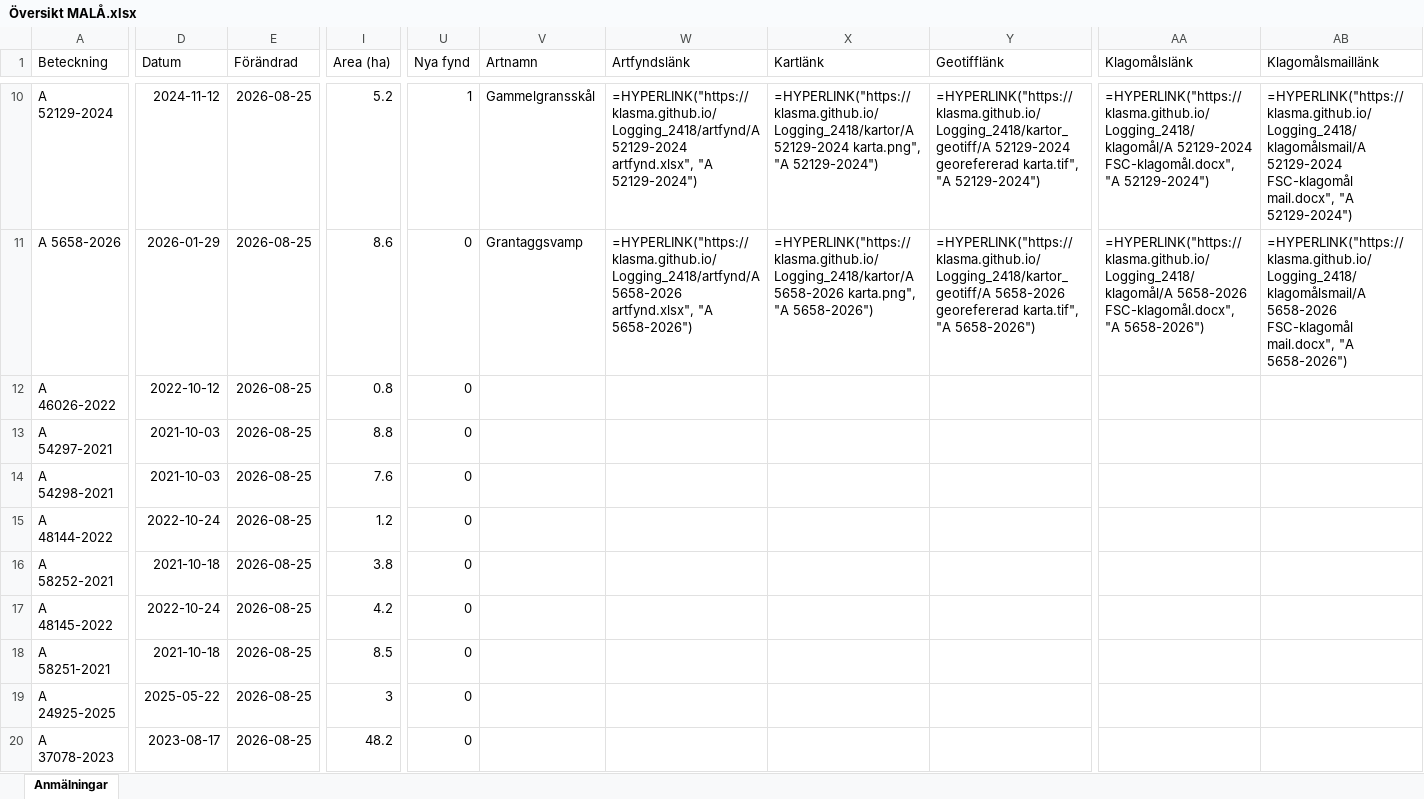
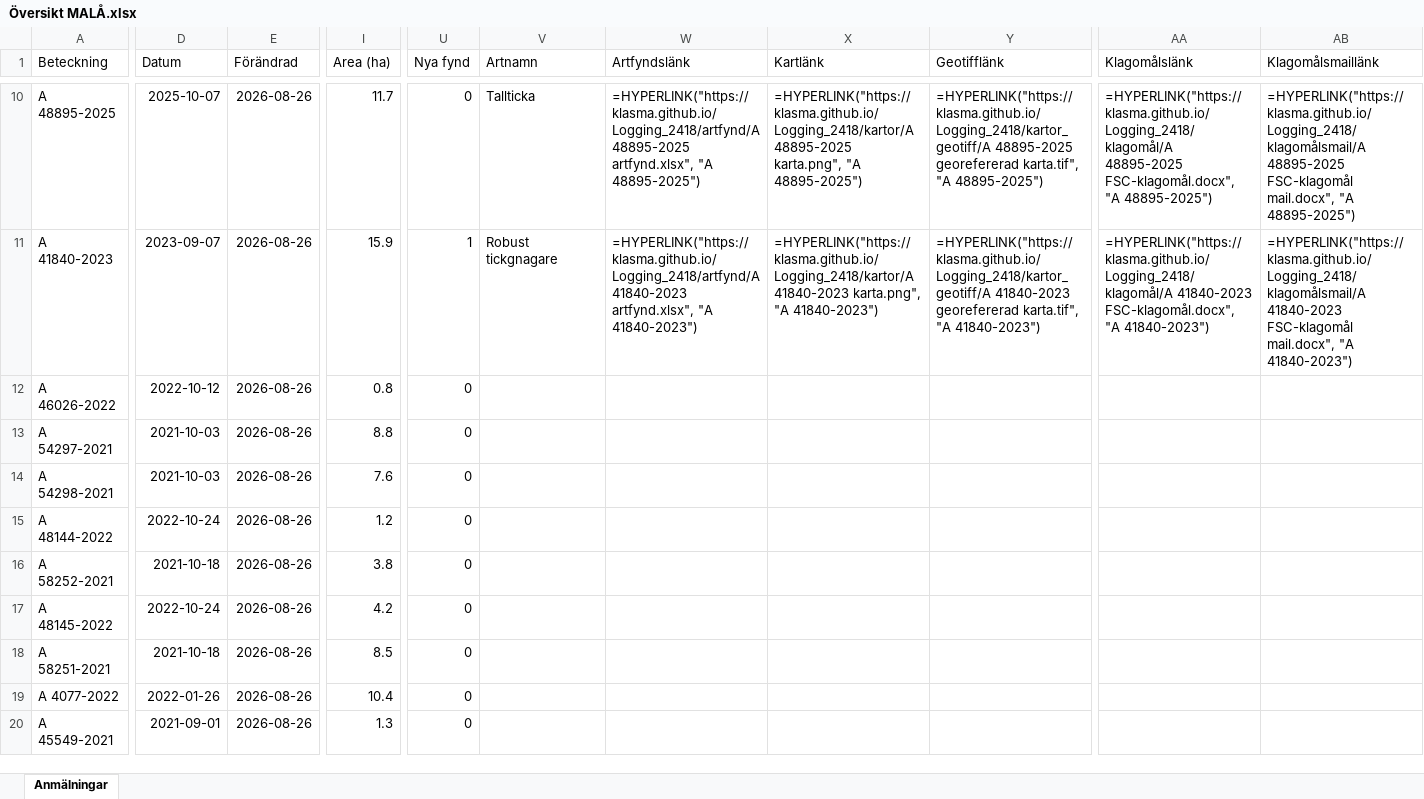
Before and after one commit to klasma/Logging_2418, an Excel workbook: Översikt MALÅ.xlsx, sheet Anmälningar, drawn as a sheet; only a part is shown, gaps mark what is left out; values as stored, in another font and other column widths than the file's, no borders; formulas without a stored value are shown as written; the diff covers the shown part only; the diff names each change by its address in the sheet, - before the commit and + after, or states it on an @@ line.

```diff
--- a/Översikt MALÅ.xlsx (sheet Anmälningar)
+++ b/Översikt MALÅ.xlsx (sheet Anmälningar)
-A10 (Beteckning): A 52129-2024
+A10 (Beteckning): A 48895-2025
-D10 (Datum): 2024-11-12
+D10 (Datum): 2025-10-07
-E10:E20 (Förändrad): 2026-08-25
+E10:E20 (Förändrad): 2026-08-26
-I10 (Area (ha)): 5.2
+I10 (Area (ha)): 11.7
-U10 (Nya fynd): 1
+U10 (Nya fynd): 0
-V10 (Artnamn): Gammelgransskål
+V10 (Artnamn): Tallticka
-W10 (Artfyndslänk): =HYPERLINK("https://klasma.github.io/Logging_2418/artfynd/A 52129-2024 artfynd.xlsx", "A 52129-2024")
+W10 (Artfyndslänk): =HYPERLINK("https://klasma.github.io/Logging_2418/artfynd/A 48895-2025 artfynd.xlsx", "A 48895-2025")
-X10 (Kartlänk): =HYPERLINK("https://klasma.github.io/Logging_2418/kartor/A 52129-2024 karta.png", "A 52129-2024")
+X10 (Kartlänk): =HYPERLINK("https://klasma.github.io/Logging_2418/kartor/A 48895-2025 karta.png", "A 48895-2025")
-Y10 (Geotifflänk): =HYPERLINK("https://klasma.github.io/Logging_2418/kartor_geotiff/A 52129-2024 georefererad karta.tif", "A 52129-2024")
+Y10 (Geotifflänk): =HYPERLINK("https://klasma.github.io/Logging_2418/kartor_geotiff/A 48895-2025 georefererad karta.tif", "A 48895-2025")
-AA10 (Klagomålslänk): =HYPERLINK("https://klasma.github.io/Logging_2418/klagomål/A 52129-2024 FSC-klagomål.docx", "A 52129-2024")
+AA10 (Klagomålslänk): =HYPERLINK("https://klasma.github.io/Logging_2418/klagomål/A 48895-2025 FSC-klagomål.docx", "A 48895-2025")
-AB10 (Klagomålsmaillänk): =HYPERLINK("https://klasma.github.io/Logging_2418/klagomålsmail/A 52129-2024 FSC-klagomål mail.docx", "A 52129-2024")
+AB10 (Klagomålsmaillänk): =HYPERLINK("https://klasma.github.io/Logging_2418/klagomålsmail/A 48895-2025 FSC-klagomål mail.docx", "A 48895-2025")
-A11 (Beteckning): A 5658-2026
+A11 (Beteckning): A 41840-2023
-D11 (Datum): 2026-01-29
+D11 (Datum): 2023-09-07
-I11 (Area (ha)): 8.6
+I11 (Area (ha)): 15.9
-U11 (Nya fynd): 0
+U11 (Nya fynd): 1
-V11 (Artnamn): Grantaggsvamp
+V11 (Artnamn): Robust tickgnagare
-W11 (Artfyndslänk): =HYPERLINK("https://klasma.github.io/Logging_2418/artfynd/A 5658-2026 artfynd.xlsx", "A 5658-2026")
+W11 (Artfyndslänk): =HYPERLINK("https://klasma.github.io/Logging_2418/artfynd/A 41840-2023 artfynd.xlsx", "A 41840-2023")
-X11 (Kartlänk): =HYPERLINK("https://klasma.github.io/Logging_2418/kartor/A 5658-2026 karta.png", "A 5658-2026")
+X11 (Kartlänk): =HYPERLINK("https://klasma.github.io/Logging_2418/kartor/A 41840-2023 karta.png", "A 41840-2023")
-Y11 (Geotifflänk): =HYPERLINK("https://klasma.github.io/Logging_2418/kartor_geotiff/A 5658-2026 georefererad karta.tif", "A 5658-2026")
+Y11 (Geotifflänk): =HYPERLINK("https://klasma.github.io/Logging_2418/kartor_geotiff/A 41840-2023 georefererad karta.tif", "A 41840-2023")
-AA11 (Klagomålslänk): =HYPERLINK("https://klasma.github.io/Logging_2418/klagomål/A 5658-2026 FSC-klagomål.docx", "A 5658-2026")
+AA11 (Klagomålslänk): =HYPERLINK("https://klasma.github.io/Logging_2418/klagomål/A 41840-2023 FSC-klagomål.docx", "A 41840-2023")
-AB11 (Klagomålsmaillänk): =HYPERLINK("https://klasma.github.io/Logging_2418/klagomålsmail/A 5658-2026 FSC-klagomål mail.docx", "A 5658-2026")
+AB11 (Klagomålsmaillänk): =HYPERLINK("https://klasma.github.io/Logging_2418/klagomålsmail/A 41840-2023 FSC-klagomål mail.docx", "A 41840-2023")
-A19 (Beteckning): A 24925-2025
+A19 (Beteckning): A 4077-2022
-D19 (Datum): 2025-05-22
+D19 (Datum): 2022-01-26
-I19 (Area (ha)): 3
+I19 (Area (ha)): 10.4
-A20 (Beteckning): A 37078-2023
+A20 (Beteckning): A 45549-2021
-D20 (Datum): 2023-08-17
+D20 (Datum): 2021-09-01
-I20 (Area (ha)): 48.2
+I20 (Area (ha)): 1.3
```
Also changed, not shown: 1532 edited cells elsewhere in this sheet, artfynd/A 39692-2024 artfynd.xlsx, artfynd/A 41330-2024 artfynd.xlsx, 53 other files.
